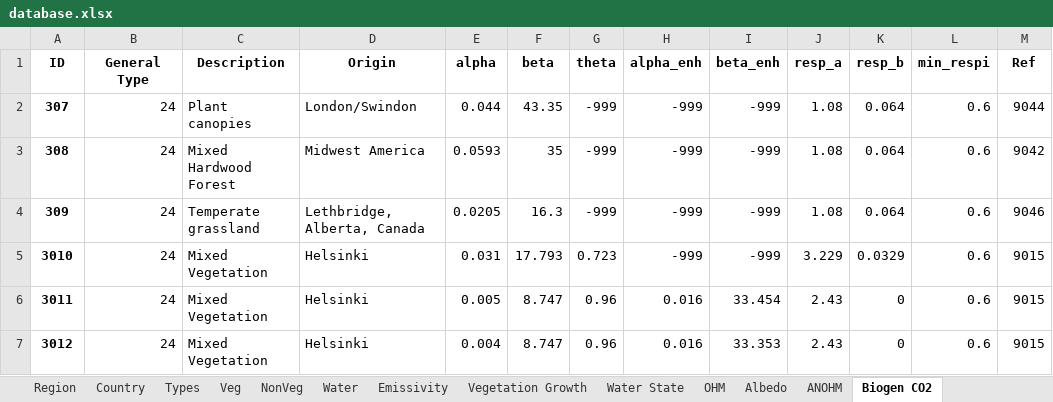
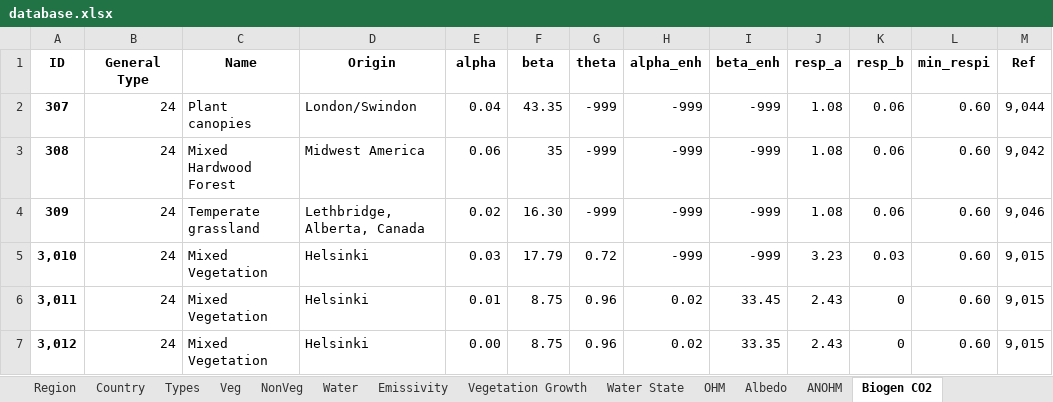
Before and after one commit to gusbacos/suews_database_manager, an Excel workbook: data/database.xlsx, sheet Biogen CO2, drawn as a sheet; values as stored, in another font and other column widths than the file's, no borders; removed rows and columns are numbered as before the commit, all else as after; the diff names each change by its address in the sheet, - before the commit and + after, or states it on an @@ line.

Commit message:
change name on Description descOrigin to Name and nameOrigin

```diff
--- a/data/database.xlsx (sheet Biogen CO2)
+++ b/data/database.xlsx (sheet Biogen CO2)
-C1: Description
+C1: Name
-E2 (alpha): 0.044
+E2 (alpha): 0.04
-K2:K4 (resp_b): 0.064
+K2:K4 (resp_b): 0.06
-L2:L4 (min_respi): 0.6
+L2:L4 (min_respi): 0.60
-M2 (Ref): 9044
+M2 (Ref): 9,044
-E3 (alpha): 0.0593
+E3 (alpha): 0.06
-M3 (Ref): 9042
+M3 (Ref): 9,042
-E4 (alpha): 0.0205
+E4 (alpha): 0.02
-F4 (beta): 16.3
+F4 (beta): 16.30
-M4 (Ref): 9046
+M4 (Ref): 9,046
-row 5: 3010 | 24 | Mixed Vegetation | Helsinki | 0.031 | 17.793 | 0.723 | -999 | -999 | 3.229 | 0.0329 | 0.6 | 9015
-row 6: 3011 | 24 | Mixed Vegetation | Helsinki | 0.005 | 8.747 | 0.96 | 0.016 | 33.454 | 2.43 | 0 | 0.6 | 9015
-row 7: 3012 | 24 | Mixed Vegetation | Helsinki | 0.004 | 8.747 | 0.96 | 0.016 | 33.353 | 2.43 | 0 | 0.6 | 9015
+row 5: 3,010 | 24 | Mixed Vegetation | Helsinki | 0.03 | 17.79 | 0.72 | -999 | -999 | 3.23 | 0.03 | 0.60 | 9,015
+row 6: 3,011 | 24 | Mixed Vegetation | Helsinki | 0.01 | 8.75 | 0.96 | 0.02 | 33.45 | 2.43 | 0 | 0.60 | 9,015
+row 7: 3,012 | 24 | Mixed Vegetation | Helsinki | 0.00 | 8.75 | 0.96 | 0.02 | 33.35 | 2.43 | 0 | 0.60 | 9,015
```
Also changed, not shown: sheet Profiles, sheet Country, sheet References, sheet Spartacus Surface, sheet AnthropogenicEmission, sheet Region, 22 more sheets, 29 other files.
